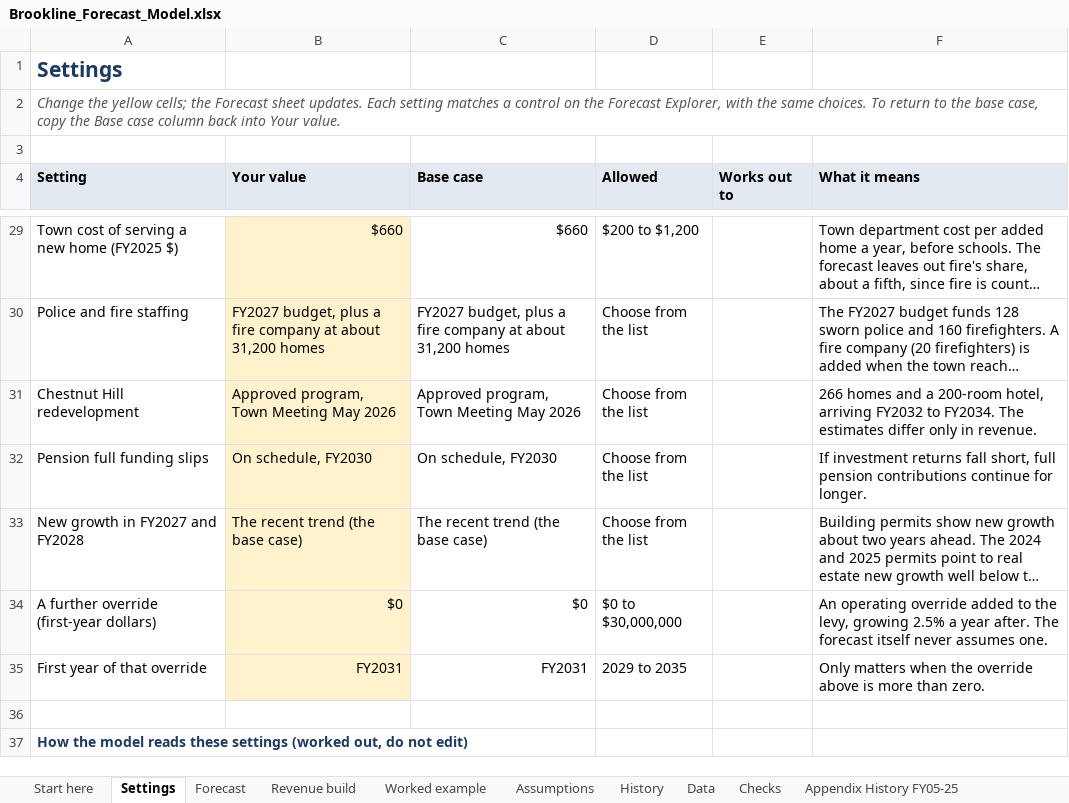
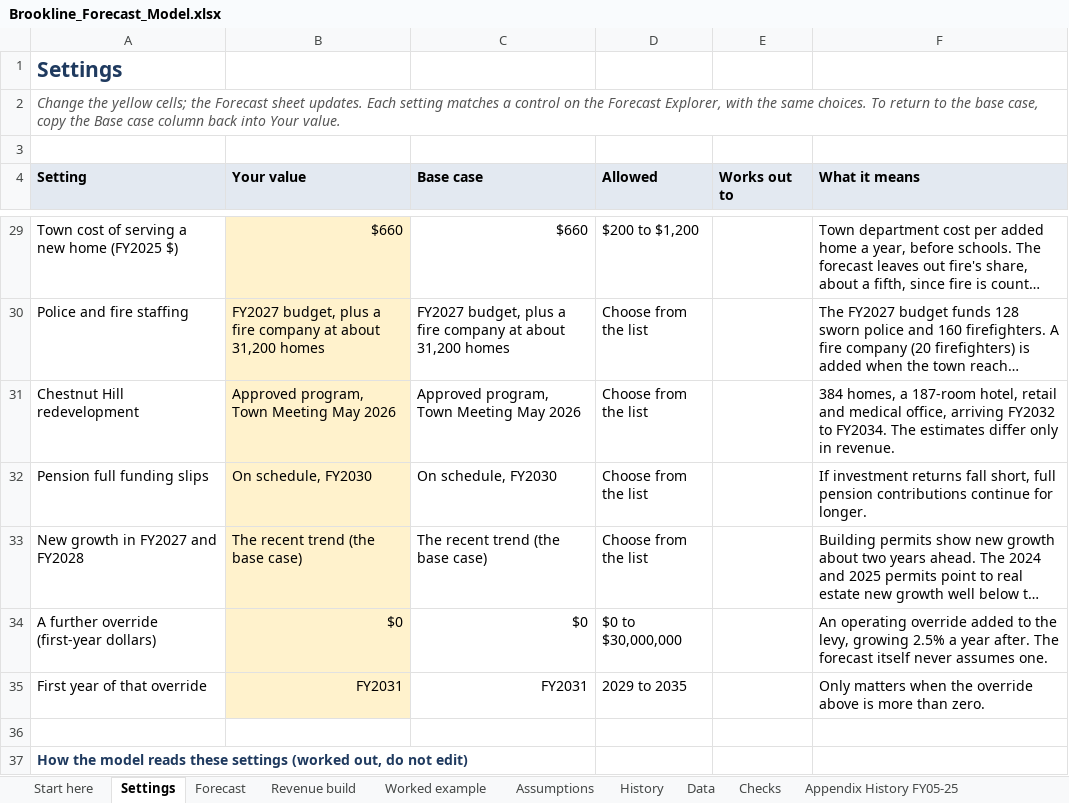
Before and after one commit to benjammin-code/brookline-budget-2040, an Excel workbook: Brookline_Forecast_Model.xlsx, sheet Settings, drawn as a sheet; only a part is shown, gaps mark what is left out; long unchanged cells end in …; values as stored, in another font and other column widths than the file's, no borders; the diff names each change by its address in the sheet, - before the commit and + after, or states it on an @@ line.

```diff
--- a/Brookline_Forecast_Model.xlsx (sheet Settings)
+++ b/Brookline_Forecast_Model.xlsx (sheet Settings)
-F31 (What it means): 266 homes and a 200-room hotel, arriving FY2032…
+F31 (What it means): 384 homes, a 187-room hotel, retail and medical office, arriving FY2032…
```
Also changed, not shown: sheet Checks, sheet Assumptions, Brookline_Enrollment_Explained.xlsx, 57 other files.
